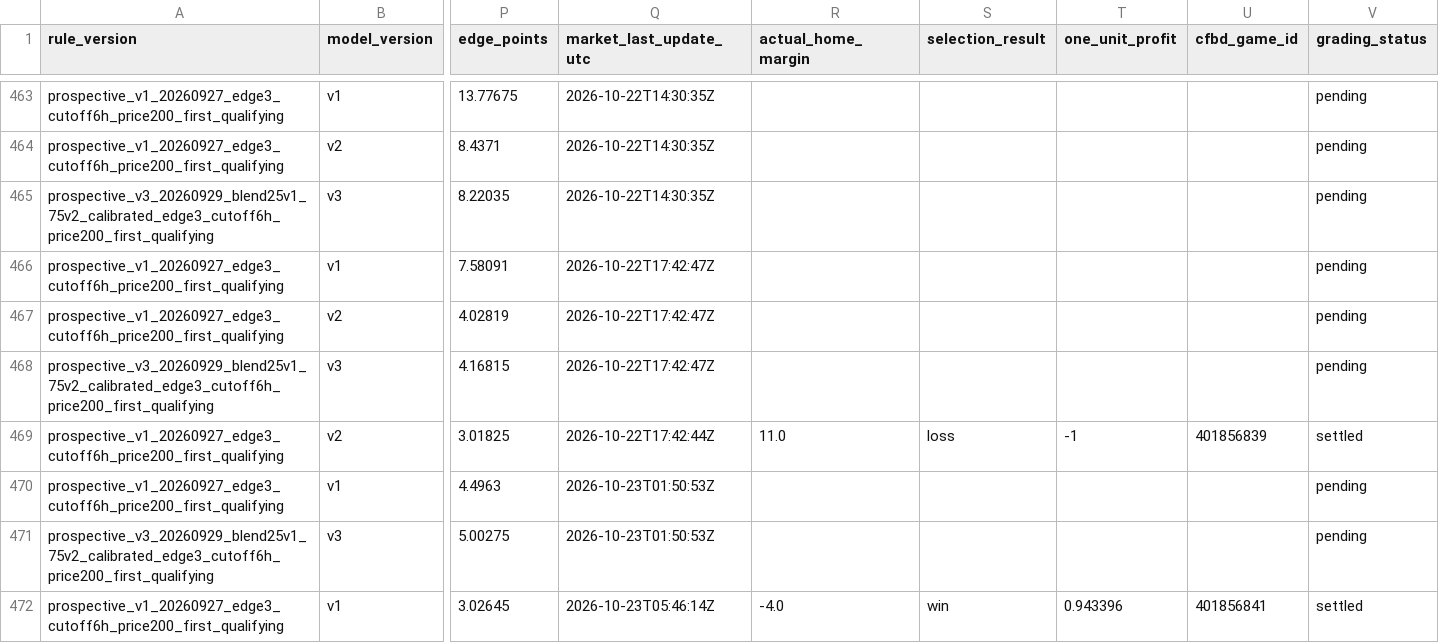
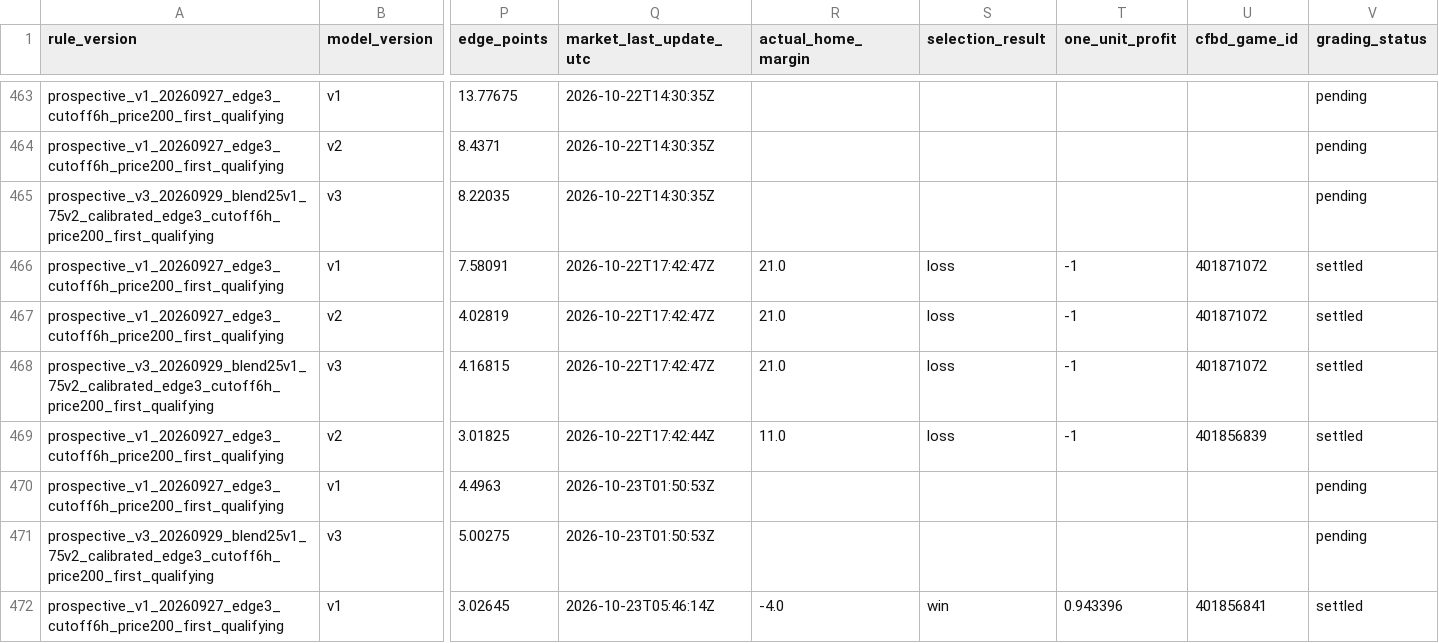
Before and after one commit to JarzCFB/codi-cfb-dashboard, a CSV file: prospective/graded_selections.csv, drawn as a sheet; only a part is shown, gaps mark what is left out; the diff names each change by its address in the sheet, - before the commit and + after, or states it on an @@ line.

```diff
--- a/prospective/graded_selections.csv
+++ b/prospective/graded_selections.csv
-R466:R468 (actual_home_margin): (empty)
+R466:R468 (actual_home_margin): 21.0
-S466:S468 (selection_result): (empty)
+S466:S468 (selection_result): loss
-T466:T468 (one_unit_profit): (empty)
+T466:T468 (one_unit_profit): -1
-U466:U468 (cfbd_game_id): (empty)
+U466:U468 (cfbd_game_id): 401871072
-V466:V468 (grading_status): pending
+V466:V468 (grading_status): settled
```
Also changed, not shown: 2 other files.
